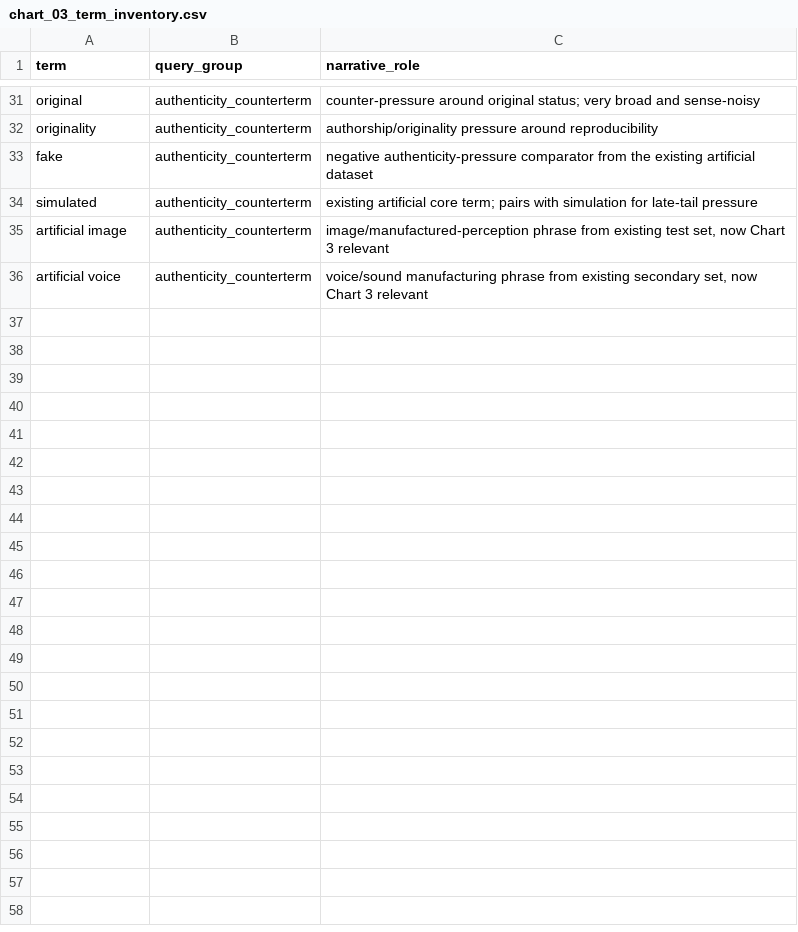
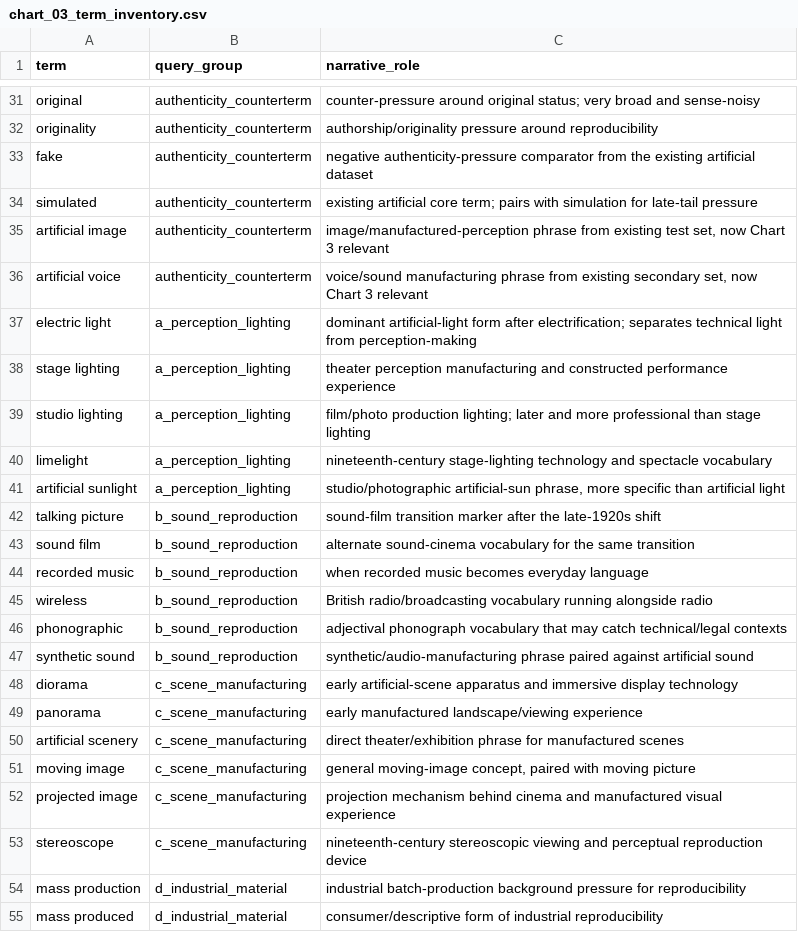
Before and after one commit to dpan538/Words-Over-Time, a CSV file: docs/research/artificial/chart_03_mechanical_reproduction/processed/chart_03_term_inventory.csv, drawn as a sheet; only a part is shown, gaps mark what is left out; the diff covers the shown part only; the diff names each change by its address in the sheet, - before the commit and + after, or states it on an @@ line.

Commit message:
执行完第二轮 Chart 3 抓取
更新了 fetch_chart_03_reproduction.ts，新增 6 个 query group：

a_perception_lighting / b_sound_reproduction / c_scene_manufacturing / d_industrial_material / e_authenticity_specific / f_media_infrastructure

结果：

总 terms：68

新增 terms：33

collected：68

missing：0

too_sparse：0

error：0

long data：14960 条年度数据，1800-2019

主要输出已更新：

chart_03_ngram_long.csv

chart_03_term_metadata.csv

chart_03_term_inventory.csv

chart_03_collection_log.md

chart_03_initial_data_reading.md

几个初步信号很漂亮：

electric light 峰值 1897，很适合做人工光技术背景锚点。

stage lighting 1921 过 0.1/m，1929 峰值。

artificial sunlight 1925 过 0.1/m，1928 峰值。

talking picture 和 sound film 都在 1928 过 0.1/m，正好贴住有声电影转折。

panorama / diorama / stereoscope 成功补上了前电影时代的人工场景与感知装置层。

mass production 1926 过 1/m，1945 峰值，能做工业复制背景。

virtual reality 1990 过 0.1/m，1993 过 1/m，是叙事尾部非常干净的词。

```diff
--- a/docs/research/artificial/chart_03_mechanical_reproduction/processed/chart_03_term_inventory.csv
+++ b/docs/research/artificial/chart_03_mechanical_reproduction/processed/chart_03_term_inventory.csv
+row 37: electric light | a_perception_lighting | dominant artificial-light form after electrification; separates technical light from perception-making
+row 38: stage lighting | a_perception_lighting | theater perception manufacturing and constructed performance experience
+row 39: studio lighting | a_perception_lighting | film/photo production lighting; later and more professional than stage lighting
+row 40: limelight | a_perception_lighting | nineteenth-century stage-lighting technology and spectacle vocabulary
+row 41: artificial sunlight | a_perception_lighting | studio/photographic artificial-sun phrase, more specific than artificial light
+row 42: talking picture | b_sound_reproduction | sound-film transition marker after the late-1920s shift
+row 43: sound film | b_sound_reproduction | alternate sound-cinema vocabulary for the same transition
+row 44: recorded music | b_sound_reproduction | when recorded music becomes everyday language
+row 45: wireless | b_sound_reproduction | British radio/broadcasting vocabulary running alongside radio
+row 46: phonographic | b_sound_reproduction | adjectival phonograph vocabulary that may catch technical/legal contexts
+row 47: synthetic sound | b_sound_reproduction | synthetic/audio-manufacturing phrase paired against artificial sound
+row 48: diorama | c_scene_manufacturing | early artificial-scene apparatus and immersive display technology
+row 49: panorama | c_scene_manufacturing | early manufactured landscape/viewing experience
+row 50: artificial scenery | c_scene_manufacturing | direct theater/exhibition phrase for manufactured scenes
+row 51: moving image | c_scene_manufacturing | general moving-image concept, paired with moving picture
+row 52: projected image | c_scene_manufacturing | projection mechanism behind cinema and manufactured visual experience
+row 53: stereoscope | c_scene_manufacturing | nineteenth-century stereoscopic viewing and perceptual reproduction device
+row 54: mass production | d_industrial_material | industrial batch-production background pressure for reproducibility
+row 55: mass produced | d_industrial_material | consumer/descriptive form of industrial reproducibility
```
Also changed, not shown: 14 added rows elsewhere in this file, 12 other files.
